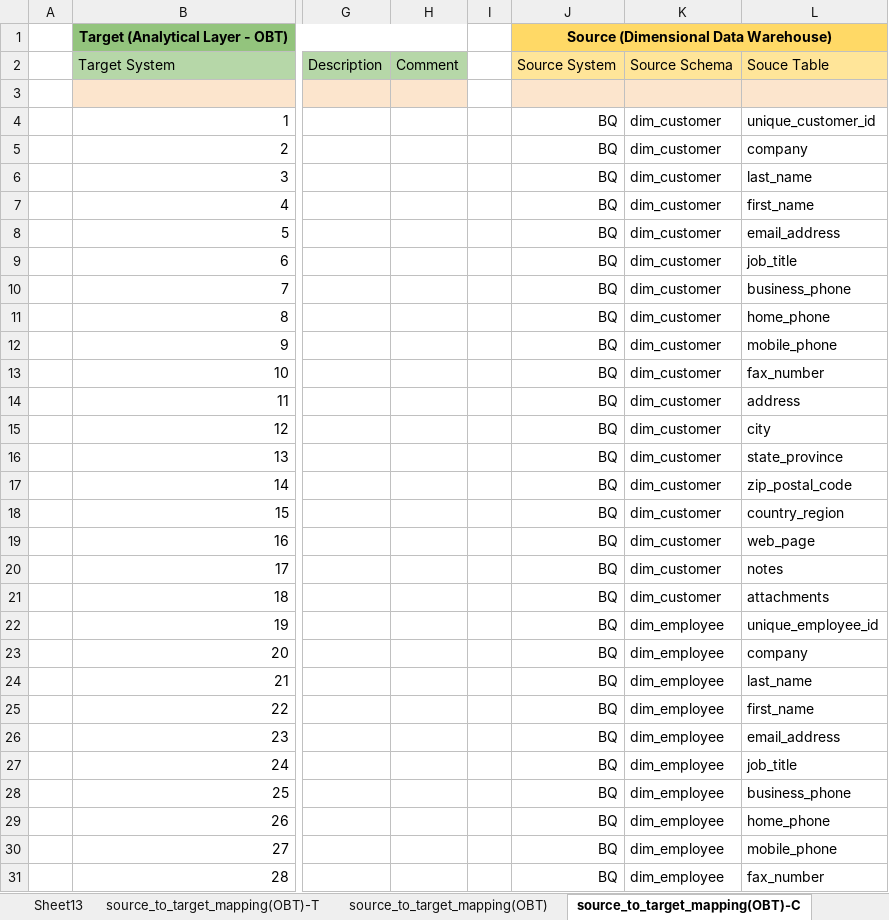
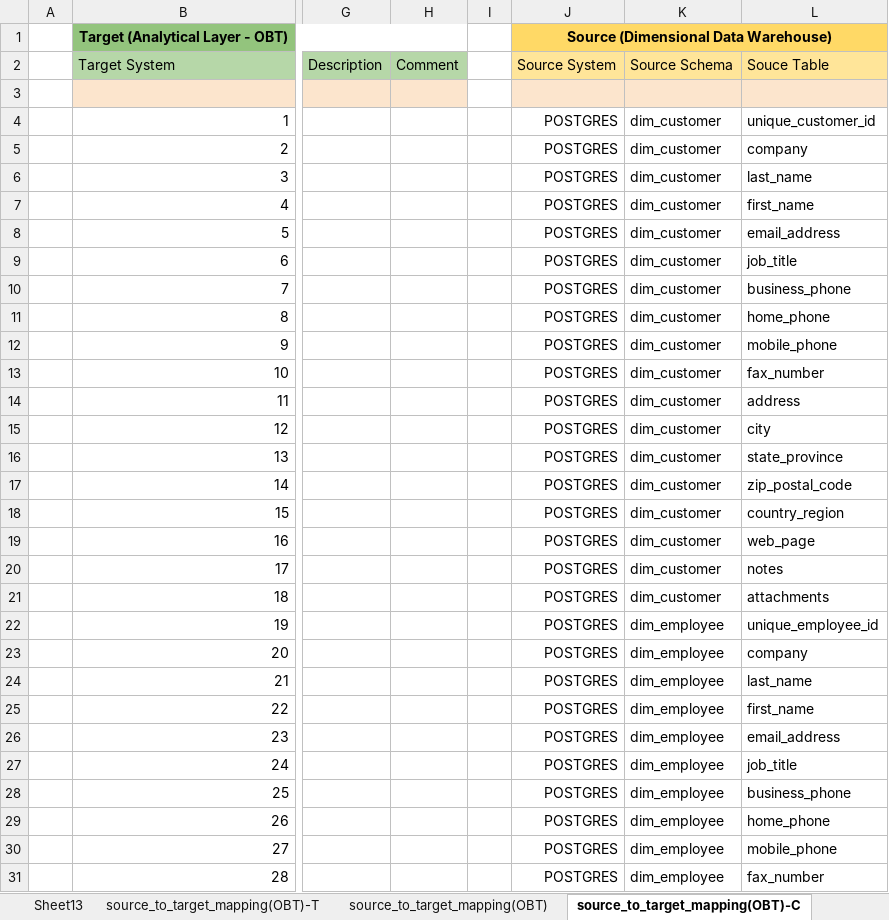
Before and after one commit to AbdurRahim92/data-engineering-portfolio, an Excel workbook: project2-building-a-dimensional-data-warehouse/guide_workbook.xlsx, sheet source_to_target_mapping(OBT)-C, drawn as a sheet; only a part is shown, gaps mark what is left out; values as stored, in another font and other column widths than the file's, no borders; the diff covers the shown part only; the diff names each change by its address in the sheet, - before the commit and + after, or states it on an @@ line.

Commit message:
save guidebook

```diff
--- a/project2-building-a-dimensional-data-warehouse/guide_workbook.xlsx (sheet source_to_target_mapping(OBT)-C)
+++ b/project2-building-a-dimensional-data-warehouse/guide_workbook.xlsx (sheet source_to_target_mapping(OBT)-C)
-J4:J31: BQ
+J4:J31: POSTGRES
```
Also changed, not shown: 168 edited cells elsewhere in this sheet, 1 other file.
